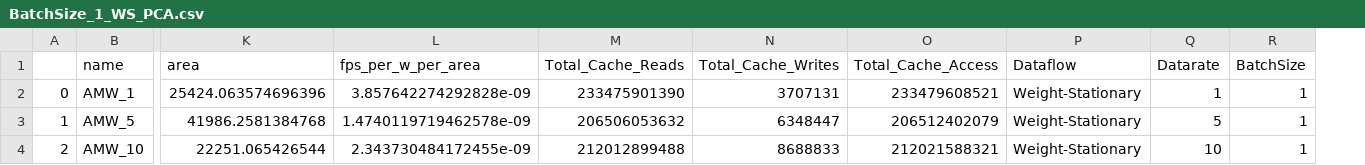
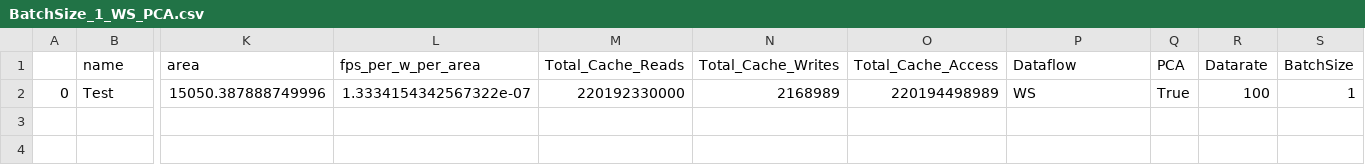
Before and after one commit to Sairam954/SC_ONN_SIM, a CSV file: Result/HEANA/BatchSize_1_WS_PCA.csv, drawn as a sheet; only a part is shown, gaps mark what is left out; removed rows and columns are numbered as before the commit, all else as after; rows hold the shown columns only; the diff names each change by its address in the sheet, - before the commit and + after, or states it on an @@ line.

```diff
--- a/Result/HEANA/BatchSize_1_WS_PCA.csv
+++ b/Result/HEANA/BatchSize_1_WS_PCA.csv
+column Q (PCA), empty
-row 2: 0 | AMW_1 | 25424.063574696396 | 3.857642274292828e-09 | 233475901390 | 3707131 | 233479608521 | Weight-Stationary | 1 | 1
-row 3: 1 | AMW_5 | 41986.2581384768 | 1.4740119719462578e-09 | 206506053632 | 6348447 | 206512402079 | Weight-Stationary | 5 | 1
-row 4: 2 | AMW_10 | 22251.065426544 | 2.343730484172455e-09 | 212012899488 | 8688833 | 212021588321 | Weight-Stationary | 10 | 1
+row 2: 0 | Test | 15050.387888749996 | 1.3334154342567322e-07 | 220192330000 | 2168989 | 220194498989 | WS | True | 100 | 1
```
Also changed, not shown: 24 other files.
